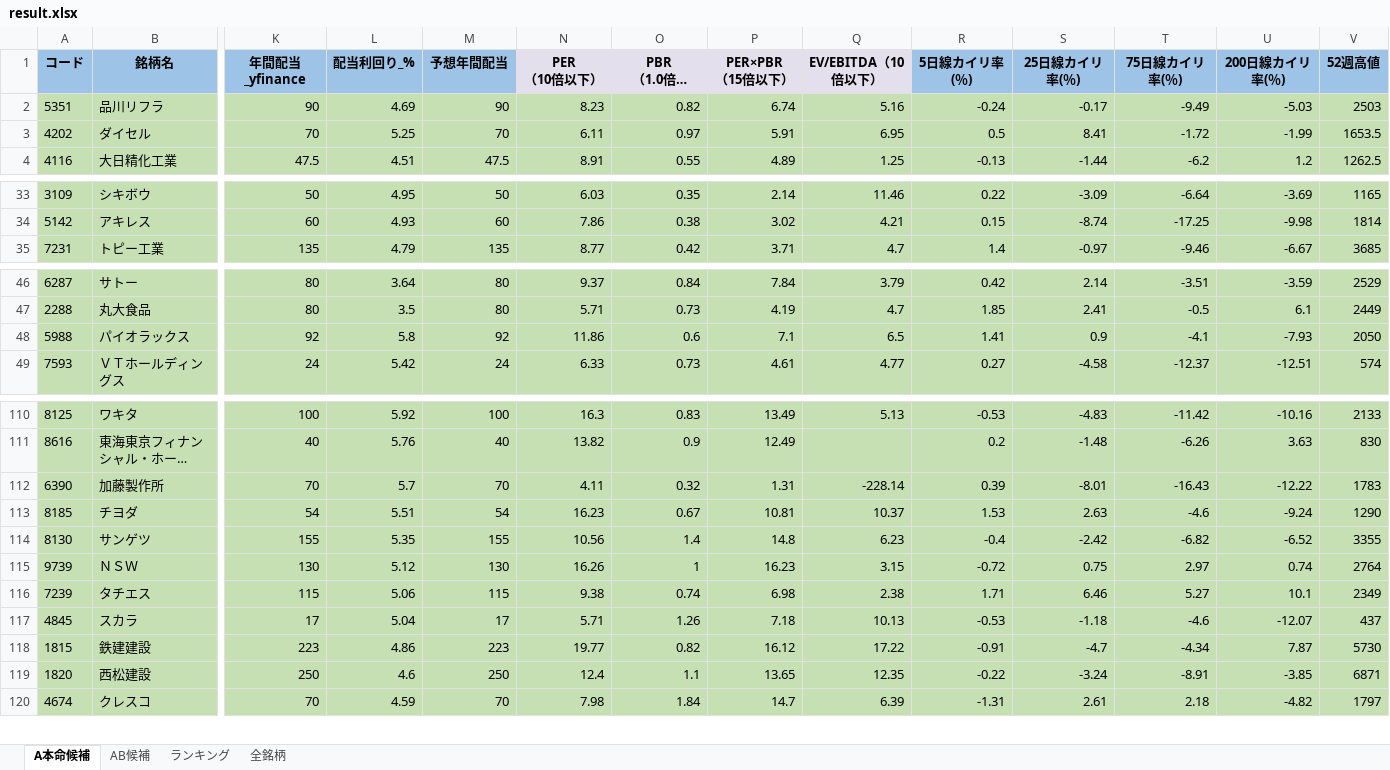
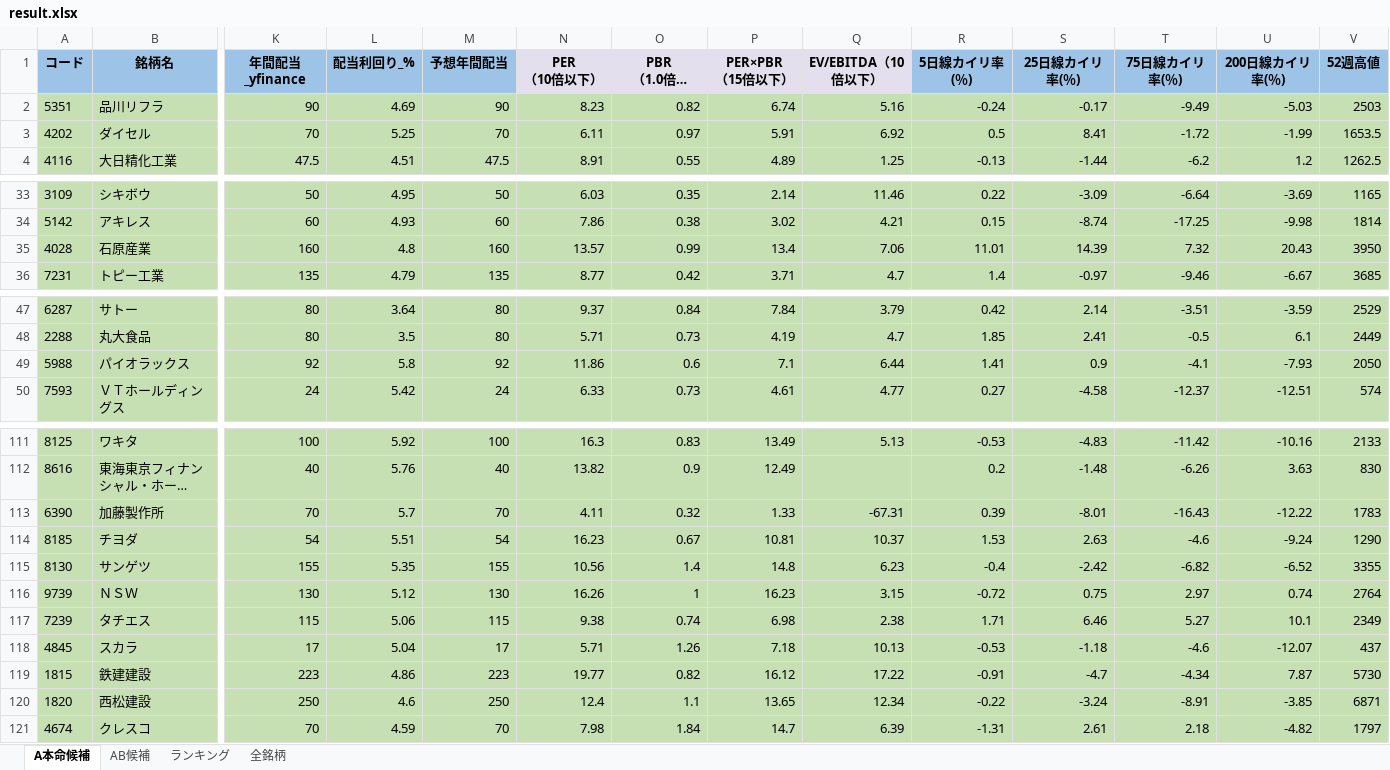
Before and after one commit to ku0909/screening, an Excel workbook: result.xlsx, sheet A本命候補, drawn as a sheet; only a part is shown, gaps mark what is left out; long unchanged cells end in …; values as stored, in another font and other column widths than the file's, no borders; addresses are those after the commit; rows hold the shown columns only; the diff names each change by its address in the sheet, - before the commit and + after, or states it on an @@ line.

```diff
--- a/result.xlsx (sheet A本命候補)
+++ b/result.xlsx (sheet A本命候補)
-Q3 (EV/EBITDA（10倍以下）): 6.95
+Q3 (EV/EBITDA（10倍以下）): 6.92
+row 35: 4028 | 石原産業 | 160 | 4.8 | 160 | 13.57 | 0.99 | 13.4 | 7.06 | 11.01 | 14.39 | 7.32 | 20.43 | 3950
-Q49 (EV/EBITDA（10倍以下）): 6.5
+Q49 (EV/EBITDA（10倍以下）): 6.44
-P113 (PER×PBR （15倍以下）): 1.31
+P113 (PER×PBR （15倍以下）): 1.33
-Q113 (EV/EBITDA（10倍以下）): -228.14
+Q113 (EV/EBITDA（10倍以下）): -67.31
-Q120 (EV/EBITDA（10倍以下）): 12.35
+Q120 (EV/EBITDA（10倍以下）): 12.34
```
Also changed, not shown: sheet 全銘柄, sheet AB候補, sheet ランキング, 1 other file.
